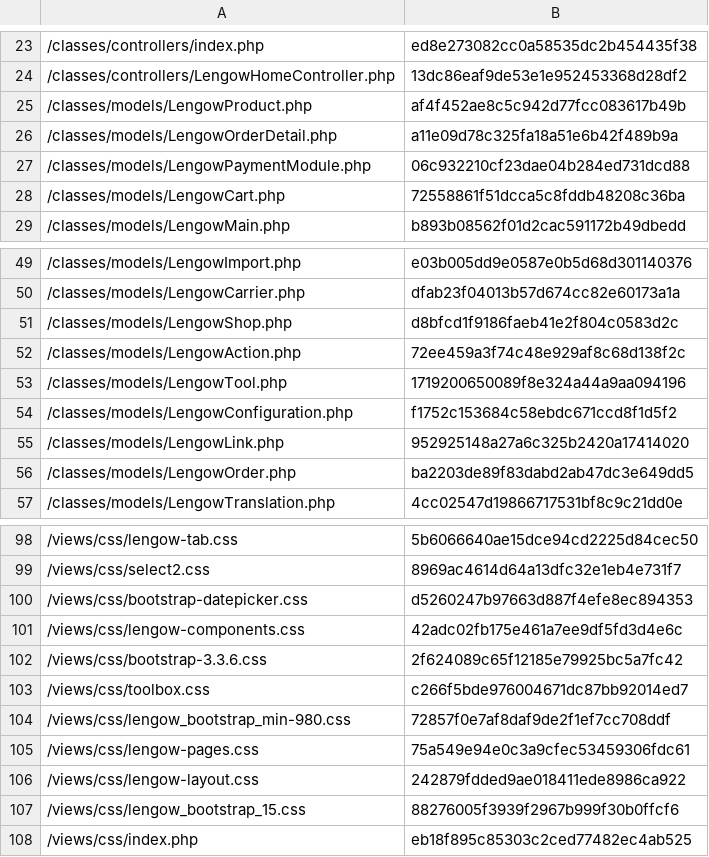
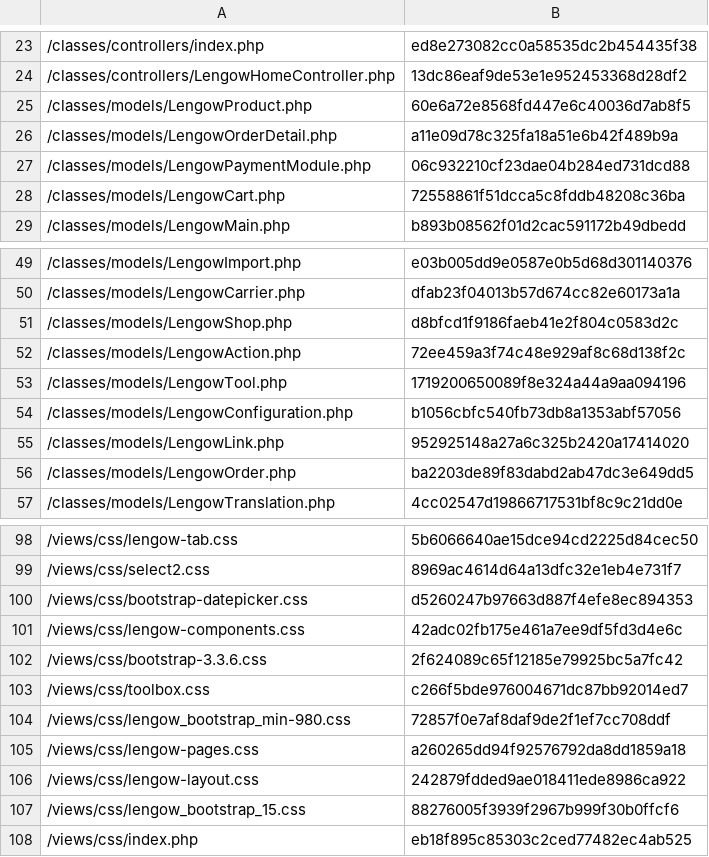
Before and after one commit to lengow/plugin-prestashop, a CSV file: toolbox/checkmd5.csv, drawn as a sheet; only a part is shown, gaps mark what is left out.

```diff
--- a/toolbox/checkmd5.csv
+++ b/toolbox/checkmd5.csv
@@ -24,3 +24,3 @@
 /classes/controllers/LengowHomeController.php|13dc86eaf9de53e1e952453368d28df2
-/classes/models/LengowProduct.php|af4f452ae8c5c942d77fcc083617b49b
+/classes/models/LengowProduct.php|60e6a72e8568fd447e6c40036d7ab8f5
 /classes/models/LengowOrderDetail.php|a11e09d78c325fa18a51e6b42f489b9a
@@ -53,3 +53,3 @@
 /classes/models/LengowTool.php|1719200650089f8e324a44a9aa094196
-/classes/models/LengowConfiguration.php|f1752c153684c58ebdc671ccd8f1d5f2
+/classes/models/LengowConfiguration.php|b1056cbfc540fb73db8a1353abf57056
 /classes/models/LengowLink.php|952925148a27a6c325b2420a17414020
@@ -104,3 +104,3 @@
 /views/css/lengow_bootstrap_min-980.css|72857f0e7af8daf9de2f1ef7cc708ddf
-/views/css/lengow-pages.css|75a549e94e0c3a9cfec53459306fdc61
+/views/css/lengow-pages.css|a260265dd94f92576792da8dd1859a18
 /views/css/lengow-layout.css|242879fdded9ae018411ede8986ca922
```
Also changed, not shown: 3 other files.
